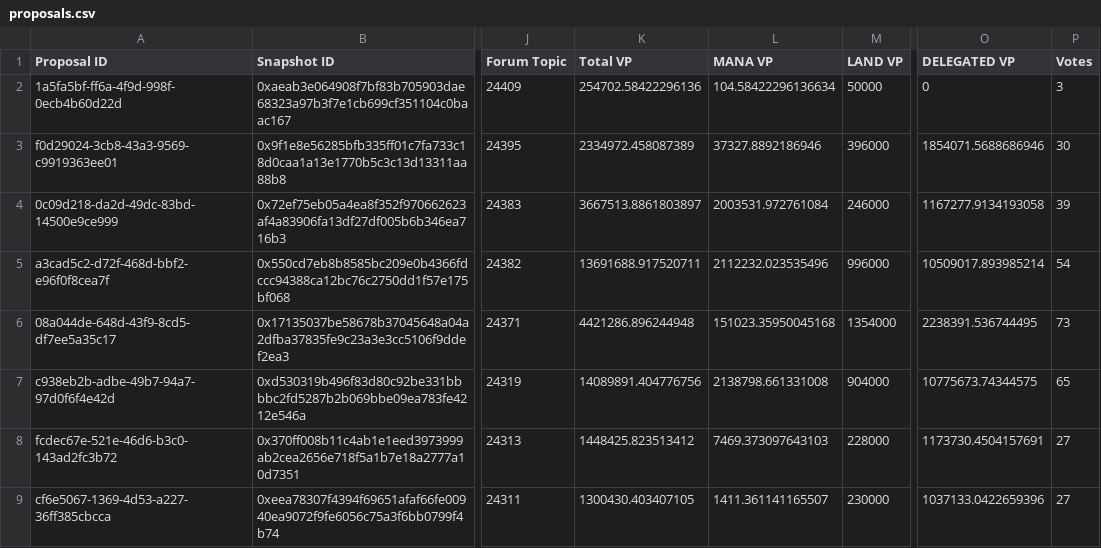
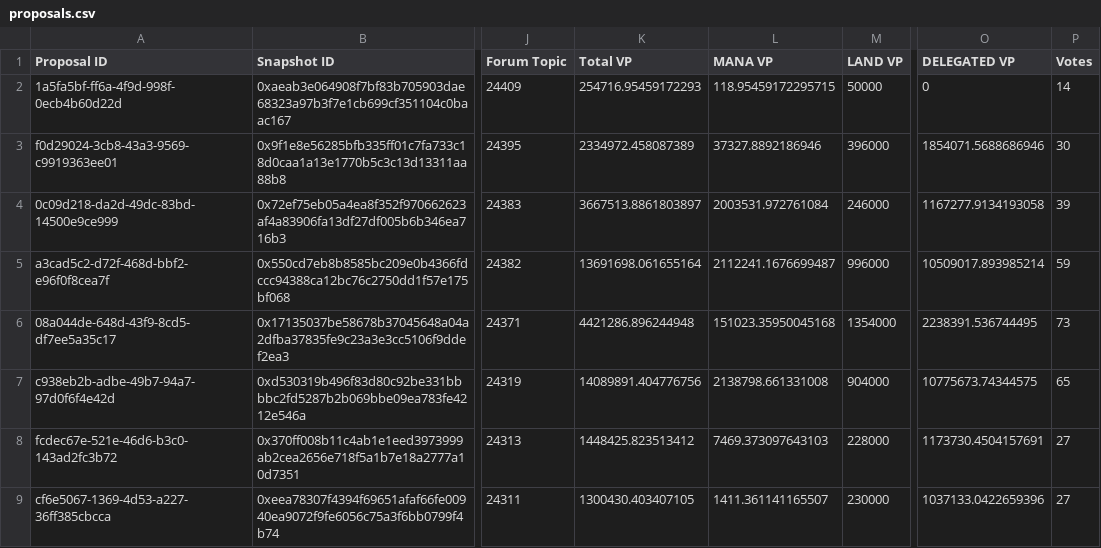
Before and after one commit to Decentraland-DAO/transparency, a CSV file: proposals.csv, drawn as a sheet; only a part is shown, gaps mark what is left out; the diff names each change by its address in the sheet, - before the commit and + after, or states it on an @@ line.

```diff
--- a/proposals.csv
+++ b/proposals.csv
-K2 (Total VP): 254702.58422296136
+K2 (Total VP): 254716.95459172293
-L2 (MANA VP): 104.58422296136634
+L2 (MANA VP): 118.95459172295715
-P2 (Votes): 3
+P2 (Votes): 14
-K5 (Total VP): 13691688.917520711
+K5 (Total VP): 13691698.061655164
-L5 (MANA VP): 2112232.023535496
+L5 (MANA VP): 2112241.1676699487
-P5 (Votes): 54
+P5 (Votes): 59
```
Also changed, not shown: balances.csv, members.csv, 9 other files.
